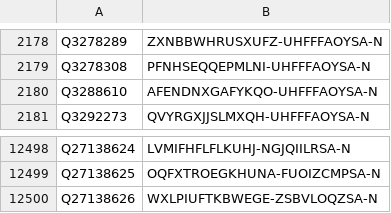
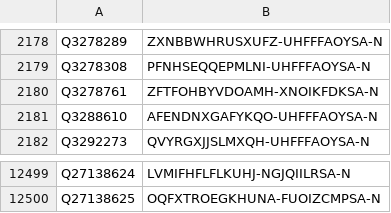
Before and after one commit to egonw/wikidata-chemistry, a TSV file: inchikeys/inchikeys_000.tsv, drawn as a sheet; only a part is shown, gaps mark what is left out.

```diff
--- a/inchikeys/inchikeys_000.tsv
+++ b/inchikeys/inchikeys_000.tsv
@@ -2179,2 +2179,3 @@ Q3278289	ZXNBBWHRUSXUFZ-UHFFFAOYSA-N
 Q3278308	PFNHSEQQEPMLNI-UHFFFAOYSA-N
+Q3278761	ZFTFOHBYVDOAMH-XNOIKFDKSA-N
 Q3288610	AFENDNXGAFYKQO-UHFFFAOYSA-N
@@ -12499,2 +12500 @@ Q27138624	LVMIFHFLFLKUHJ-NGJQIILRSA-N
 Q27138625	OQFXTROEGKHUNA-FUOIZCMPSA-N
-Q27138626	WXLPIUFTKBWEGE-ZSBVLOQZSA-N
```
Also changed, not shown: inchikeys/inchikeys_001.tsv, inchikeys/inchikeys_002.tsv, 22 other files.
